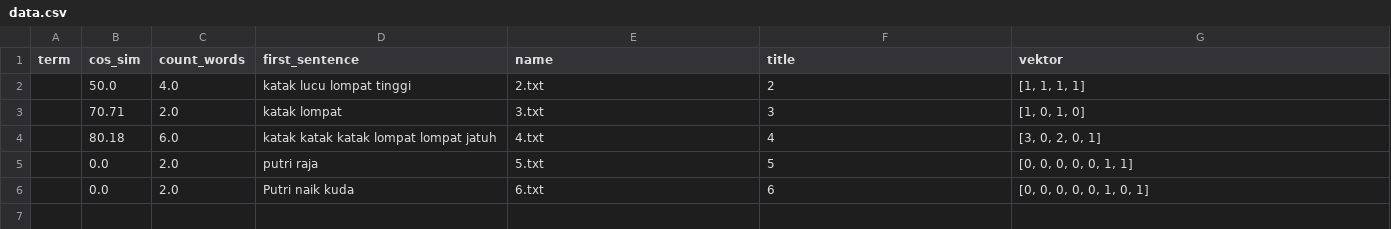
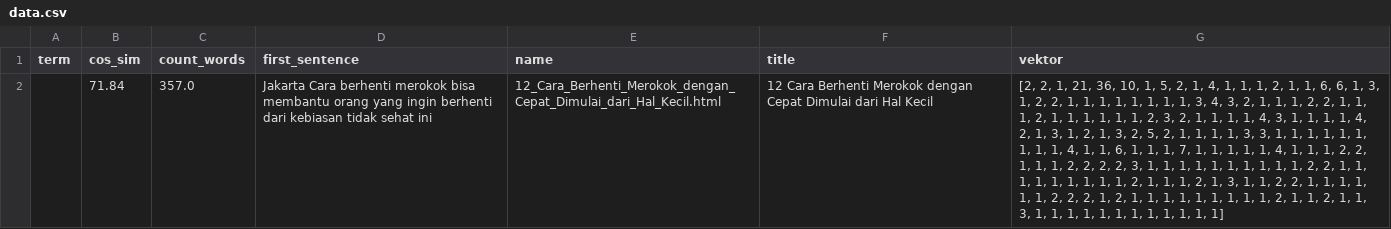
Before and after one commit to thomas-fm/Algeo02-19099, a CSV file: src/db/data.csv, drawn as a sheet; removed rows and columns are numbered as before the commit, all else as after; the diff names each change by its address in the sheet, - before the commit and + after, or states it on an @@ line.

Commit message:
push file test .html

```diff
--- a/src/db/data.csv
+++ b/src/db/data.csv
-row 2:  | 50.0 | 4.0 | katak lucu lompat tinggi | 2.txt | 2 | [1, 1, 1, 1]
-row 3:  | 70.71 | 2.0 | katak lompat | 3.txt | 3 | [1, 0, 1, 0]
-row 4:  | 80.18 | 6.0 | katak katak katak lompat lompat jatuh | 4.txt | 4 | [3, 0, 2, 0, 1]
-row 5:  | 0.0 | 2.0 | putri raja | 5.txt | 5 | [0, 0, 0, 0, 0, 1, 1]
-row 6:  | 0.0 | 2.0 | Putri naik kuda | 6.txt | 6 | [0, 0, 0, 0, 0, 1, 0, 1]
+row 2:  | 71.84 | 357.0 | Jakarta Cara berhenti merokok bisa membantu orang yang ingin berhenti dari kebiasan tidak sehat ini | 12_Cara_Berhenti_Merokok_dengan_Cepat_Dimulai_dari_Hal_Kecil.html | 12 Cara Berhenti Merokok dengan Cepat Dimulai dari Hal Kecil | [2, 2, 1, 21, 36, 10, 1, 5, 2, 1, 4, 1, 1, 1, 2, 1, 1, 6, 6, 1, 3, 1, 2, 2, 1, 1, 1, 1, 1, 1, 1, 1, 3, 4, 3, 2, 1, 1, 1, 2, 2, 1, 1, 1, 2, 1, 1, 1, 1, 1, 1, 2, 3, 2, 1, 1, 1, 1, 4, 3, 1, 1, 1, 1, 4, 2, 1, 3, 1, 2, 1, 3, 2, 5, 2, 1, 1, 1, 1, 3, 3, 1, 1, 1, 1, 1, 1, 1, 1, 1, 4, 1, 1, 6, 1, 1, 1, 7, 1, 1, 1, 1, 1, 4, 1, 1, 1, 2, 2, 1, 1, 1, 2, 2, 2, 2, 3, 1, 1, 1, 1, 1, 1, 1, 1, 1, 1, 2, 2, 1, 1, 1, 1, 1, 1, 1, 1, 1, 2, 1, 1, 1, 2, 1, 3, 1, 1, 2, 2, 1, 1, 1, 1, 1, 1, 2, 2, 2, 1, 2, 1, 1, 1, 1, 1, 1, 1, 1, 1, 2, 1, 1, 2, 1, 1, 3, 1, 1, 1, 1, 1, 1, 1, 1, 1, 1, 1, 1]
```
Also changed, not shown: 30 other files.
